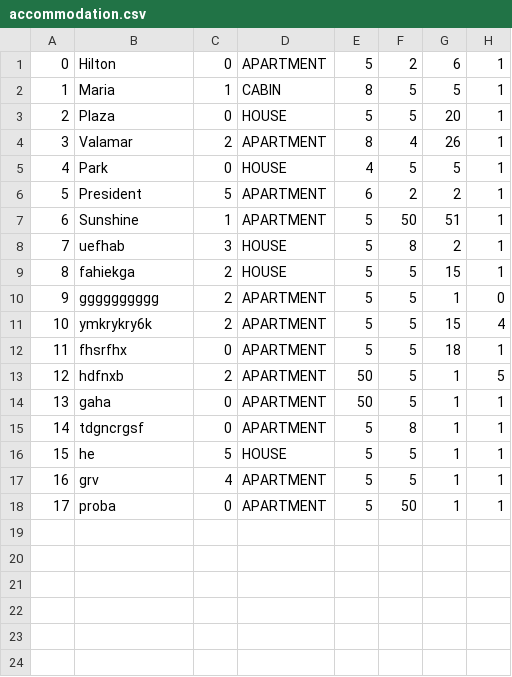
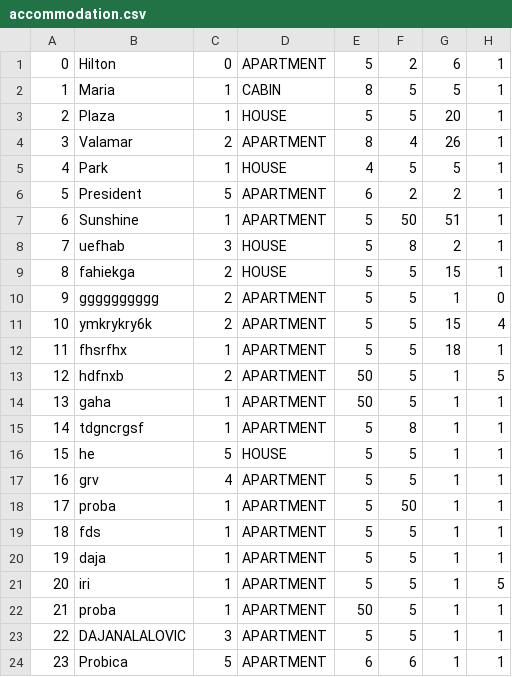
Before and after one commit to ninapoposki/booking-app, a CSV file: Resources/Data/accommodation.csv, drawn as a sheet.

Commit message:
Add Accommodation MVVM

```diff
--- a/Resources/Data/accommodation.csv
+++ b/Resources/Data/accommodation.csv
@@ -2,5 +2,5 @@
 1|Maria|1|CABIN|8|5|5|1
-2|Plaza|0|HOUSE|5|5|20|1
+2|Plaza|1|HOUSE|5|5|20|1
 3|Valamar|2|APARTMENT|8|4|26|1
-4|Park|0|HOUSE|4|5|5|1
+4|Park|1|HOUSE|4|5|5|1
 5|President|5|APARTMENT|6|2|2|1
@@ -11,8 +11,14 @@
 10|ymkrykry6k|2|APARTMENT|5|5|15|4
-11|fhsrfhx|0|APARTMENT|5|5|18|1
+11|fhsrfhx|1|APARTMENT|5|5|18|1
 12|hdfnxb|2|APARTMENT|50|5|1|5
-13|gaha|0|APARTMENT|50|5|1|1
-14|tdgncrgsf|0|APARTMENT|5|8|1|1
+13|gaha|1|APARTMENT|50|5|1|1
+14|tdgncrgsf|1|APARTMENT|5|8|1|1
 15|he|5|HOUSE|5|5|1|1
 16|grv|4|APARTMENT|5|5|1|1
-17|proba|0|APARTMENT|5|50|1|1
+17|proba|1|APARTMENT|5|50|1|1
+18|fds|1|APARTMENT|5|5|1|1
+19|daja|1|APARTMENT|5|5|1|1
+20|iri|1|APARTMENT|5|5|1|5
+21|proba|1|APARTMENT|50|5|1|1
+22|DAJANALALOVIC|3|APARTMENT|5|5|1|1
+23|Probica|5|APARTMENT|6|6|1|1
```
Also changed, not shown: Resources/Data/images.csv, 14 other files.
